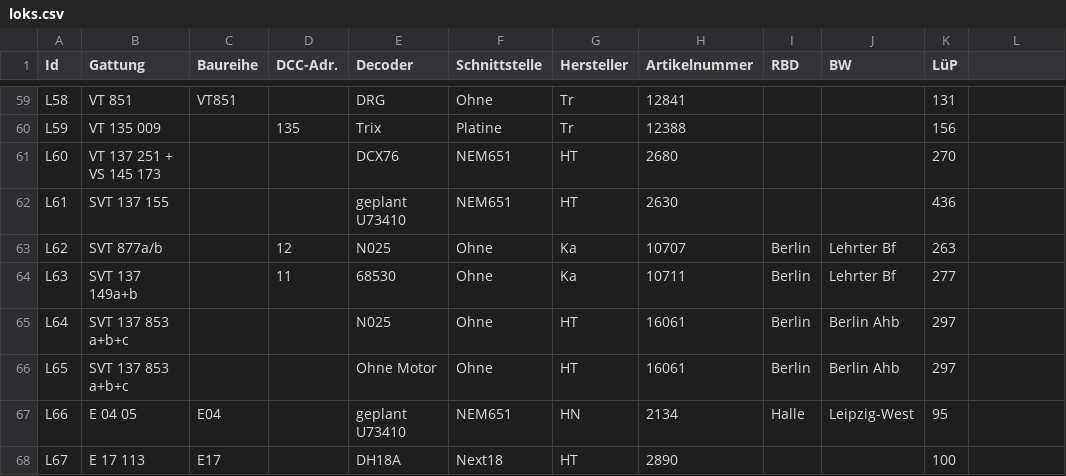
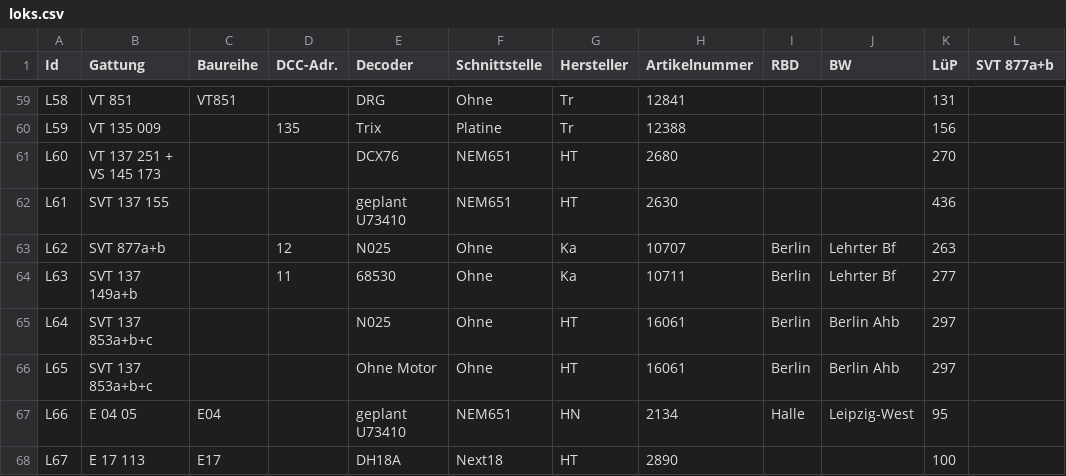
Before and after one commit to Moba160/DRG39, a CSV file: data/rollmaterial/loks.csv, drawn as a sheet; only a part is shown, gaps mark what is left out; the diff names each change by its address in the sheet, - before the commit and + after, or states it on an @@ line.

```diff
--- a/data/rollmaterial/loks.csv
+++ b/data/rollmaterial/loks.csv
-L1: (empty)
+L1: SVT 877a+b
-B63 (Gattung): SVT 877a/b
+B63 (Gattung): SVT 877a+b
-B65:B66 (Gattung): SVT 137 853 a+b+c
+B65:B66 (Gattung): SVT 137 853a+b+c
```
Also changed, not shown: data/rollmaterial/garnituren.csv, data/rollmaterial/p.csv, 1 other file.
